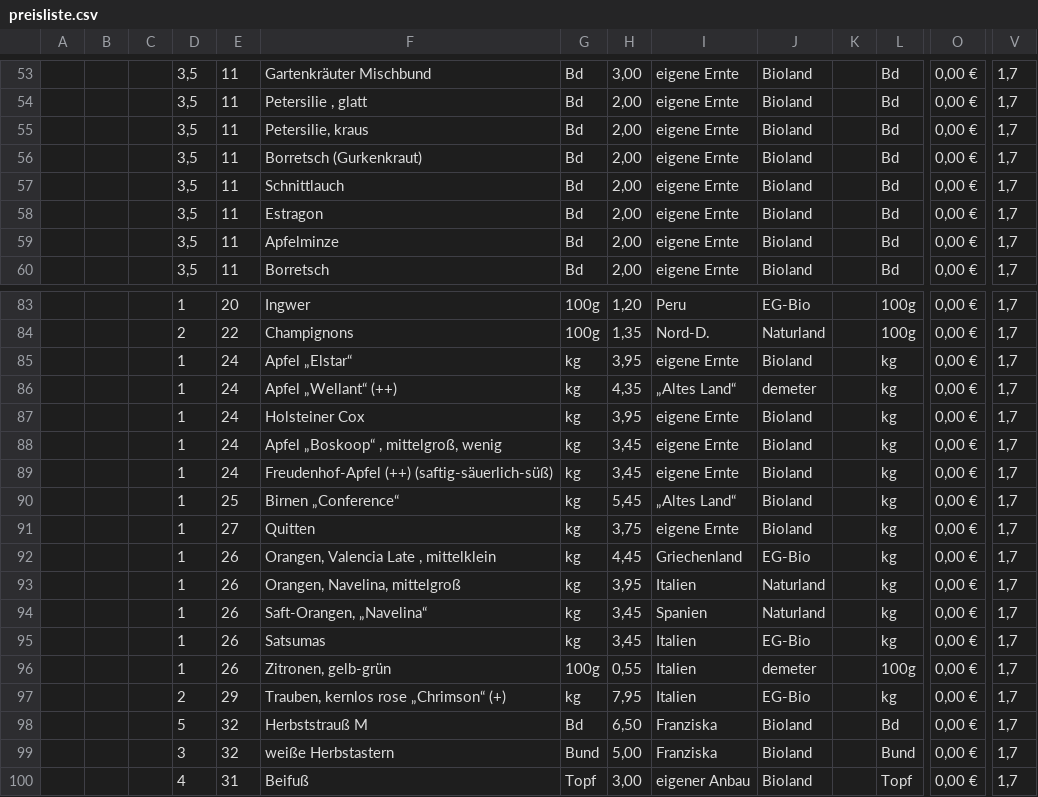
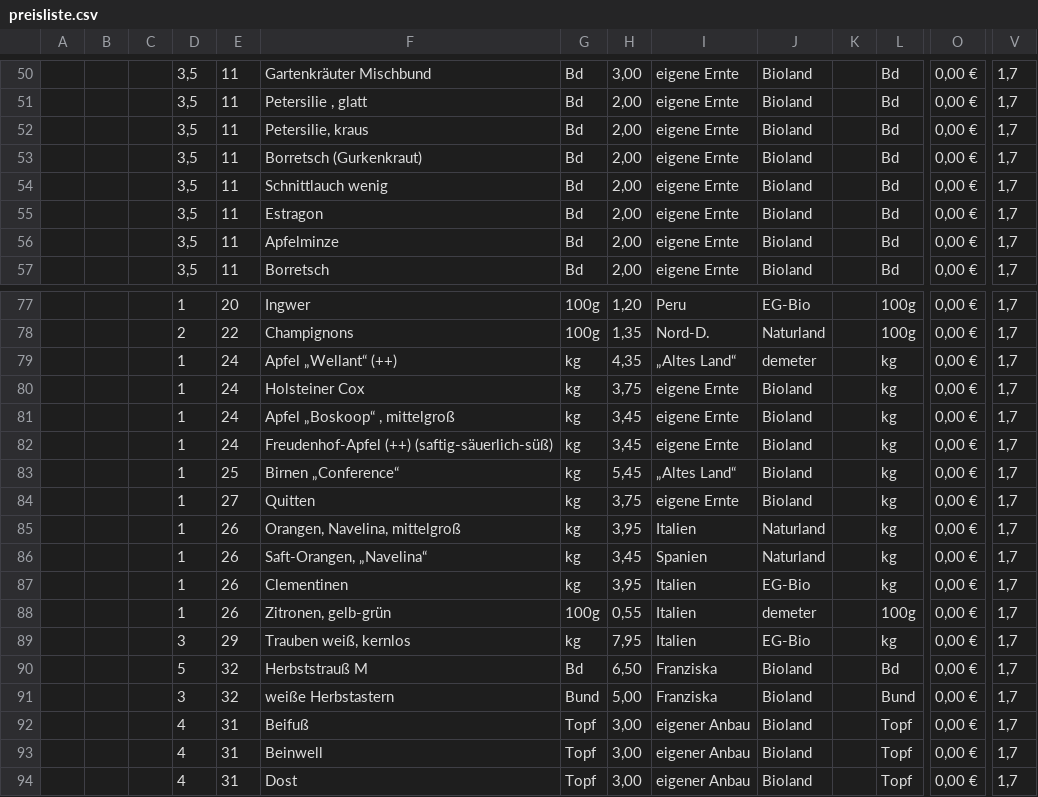
Before and after one commit to Freudenhof/Bestellformular, a CSV file: preisliste.csv, drawn as a sheet; only a part is shown, gaps mark what is left out; the shorter side is filled out with more unchanged rows; removed rows and columns are numbered as before the commit, all else as after; rows hold the shown columns only; the diff covers the shown part only; the diff names each change by its address in the sheet, - before the commit and + after, or states it on an @@ line.

```diff
--- a/preisliste.csv
+++ b/preisliste.csv
-F54: Schnittlauch
+F54: Schnittlauch wenig
-row 85:  |  |  | 1 | 24 | Apfel „Elstar“ | kg | 3,95 | eigene Ernte | Bioland |  | kg | 0,00 € | 1,7
-H80: 3,95
+H80: 3,75
-F81: Apfel „Boskoop“ , mittelgroß, wenig
+F81: Apfel „Boskoop“ , mittelgroß
-row 92:  |  |  | 1 | 26 | Orangen, Valencia Late , mittelklein | kg | 4,45 | Griechenland | EG-Bio |  | kg | 0,00 € | 1,7
-F87: Satsumas
+F87: Clementinen
-H87: 3,45
+H87: 3,95
-D89: 2
+D89: 3
-F89: Trauben, kernlos rose „Chrimson“ (+)
+F89: Trauben weiß, kernlos
```
Also changed, not shown: 2 added rows, 8 removed rows and 16 edited cells elsewhere in this file.
